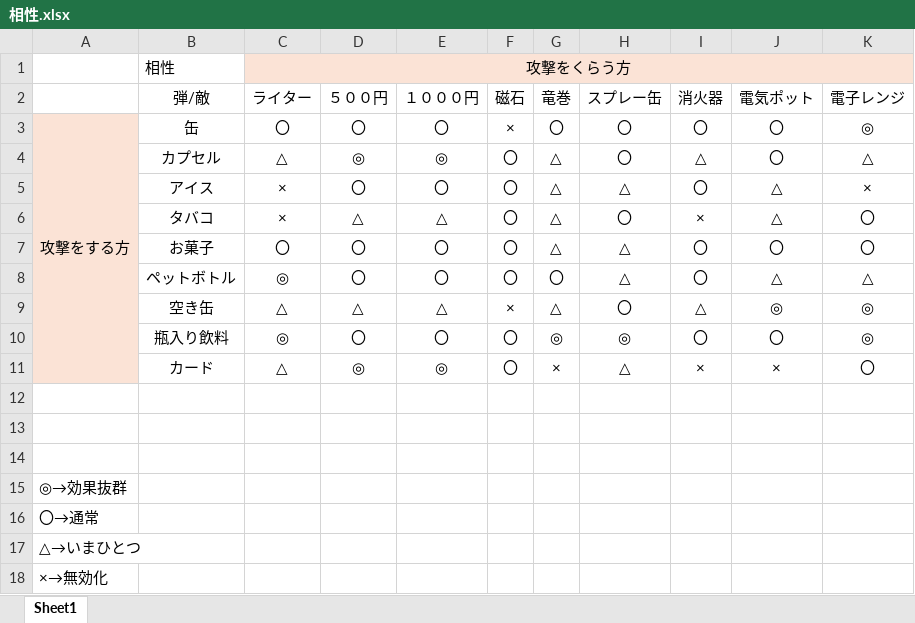
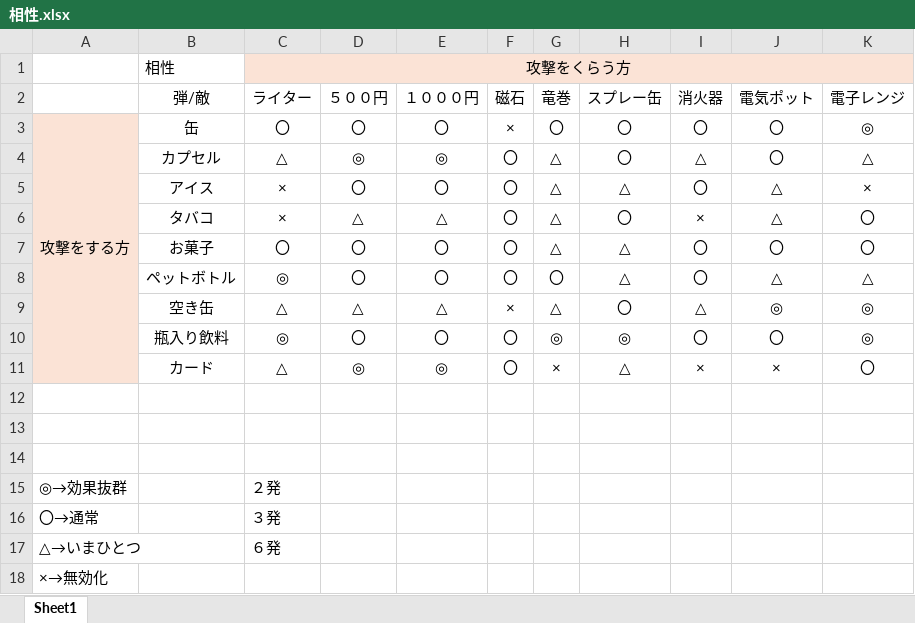
Before and after one commit to KaitiAoto/Vending, an Excel workbook: メモ/相性.xlsx, sheet Sheet1, drawn as a sheet; values as stored, in another font and other column widths than the file's, no borders; the diff names each change by its address in the sheet, - before the commit and + after, or states it on an @@ line.

```diff
--- a/メモ/相性.xlsx (sheet Sheet1)
+++ b/メモ/相性.xlsx (sheet Sheet1)
-C15 (ライター): (empty)
+C15 (ライター): ２発
-C16 (ライター): (empty)
+C16 (ライター): ３発
-C17 (ライター): (empty)
+C17 (ライター): ６発
```
Also changed, not shown: 6 other files.
